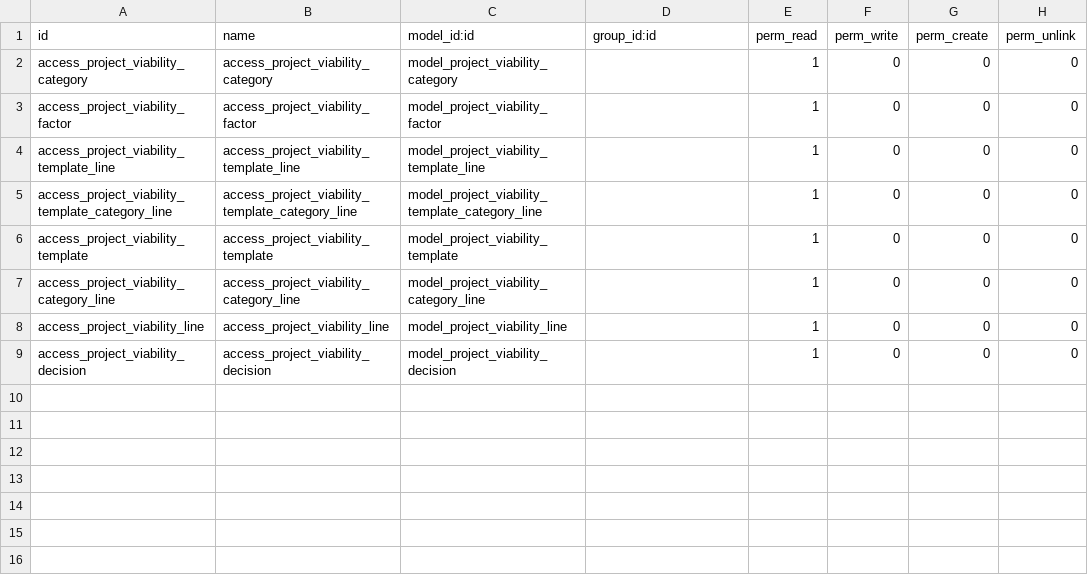
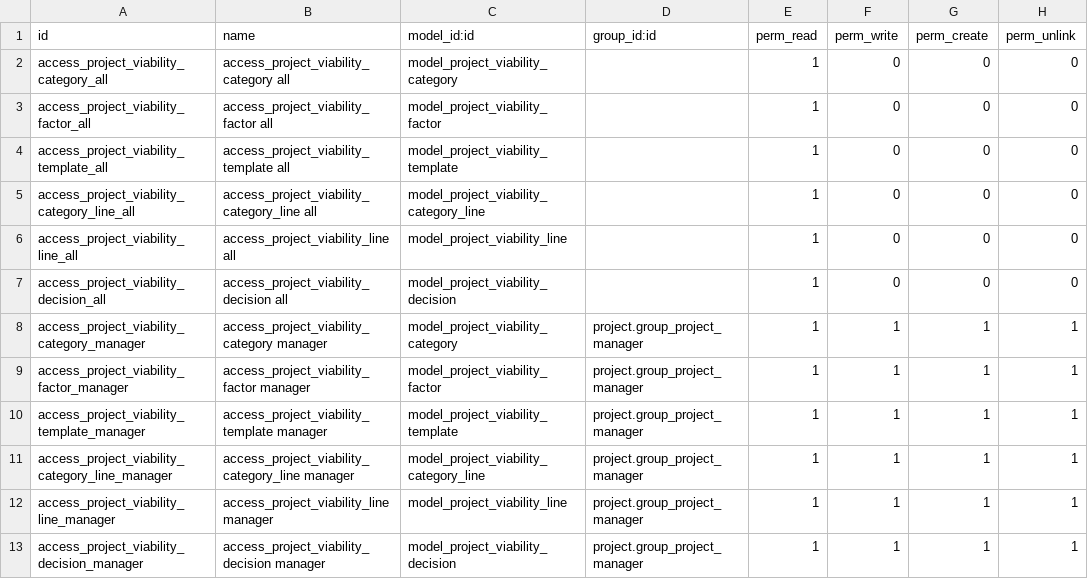
Before and after one commit to avanzosc/project-addons, a CSV file: project_viability/security/ir.model.access.csv, drawn as a sheet.

Commit message:
[IMP] project_viability: default template configurable by settings + some tests code

```diff
--- a/project_viability/security/ir.model.access.csv
+++ b/project_viability/security/ir.model.access.csv
@@ -1,9 +1,13 @@
 id,name,model_id:id,group_id:id,perm_read,perm_write,perm_create,perm_unlink
-access_project_viability_category,access_project_viability_category,model_project_viability_category,,1,0,0,0
-access_project_viability_factor,access_project_viability_factor,model_project_viability_factor,,1,0,0,0
-access_project_viability_template_line,access_project_viability_template_line,model_project_viability_template_line,,1,0,0,0
-access_project_viability_template_category_line,access_project_viability_template_category_line,model_project_viability_template_category_line,,1,0,0,0
-access_project_viability_template,access_project_viability_template,model_project_viability_template,,1,0,0,0
-access_project_viability_category_line,access_project_viability_category_line,model_project_viability_category_line,,1,0,0,0
-access_project_viability_line,access_project_viability_line,model_project_viability_line,,1,0,0,0
-access_project_viability_decision,access_project_viability_decision,model_project_viability_decision,,1,0,0,0
+access_project_viability_category_all,access_project_viability_category all,model_project_viability_category,,1,0,0,0
+access_project_viability_factor_all,access_project_viability_factor all,model_project_viability_factor,,1,0,0,0
+access_project_viability_template_all,access_project_viability_template all,model_project_viability_template,,1,0,0,0
+access_project_viability_category_line_all,access_project_viability_category_line all,model_project_viability_category_line,,1,0,0,0
+access_project_viability_line_all,access_project_viability_line all,model_project_viability_line,,1,0,0,0
+access_project_viability_decision_all,access_project_viability_decision all,model_project_viability_decision,,1,0,0,0
+access_project_viability_category_manager,access_project_viability_category manager,model_project_viability_category,project.group_project_manager,1,1,1,1
+access_project_viability_factor_manager,access_project_viability_factor manager,model_project_viability_factor,project.group_project_manager,1,1,1,1
+access_project_viability_template_manager,access_project_viability_template manager,model_project_viability_template,project.group_project_manager,1,1,1,1
+access_project_viability_category_line_manager,access_project_viability_category_line manager,model_project_viability_category_line,project.group_project_manager,1,1,1,1
+access_project_viability_line_manager,access_project_viability_line manager,model_project_viability_line,project.group_project_manager,1,1,1,1
+access_project_viability_decision_manager,access_project_viability_decision manager,model_project_viability_decision,project.group_project_manager,1,1,1,1
```
Also changed, not shown: 13 other files.
